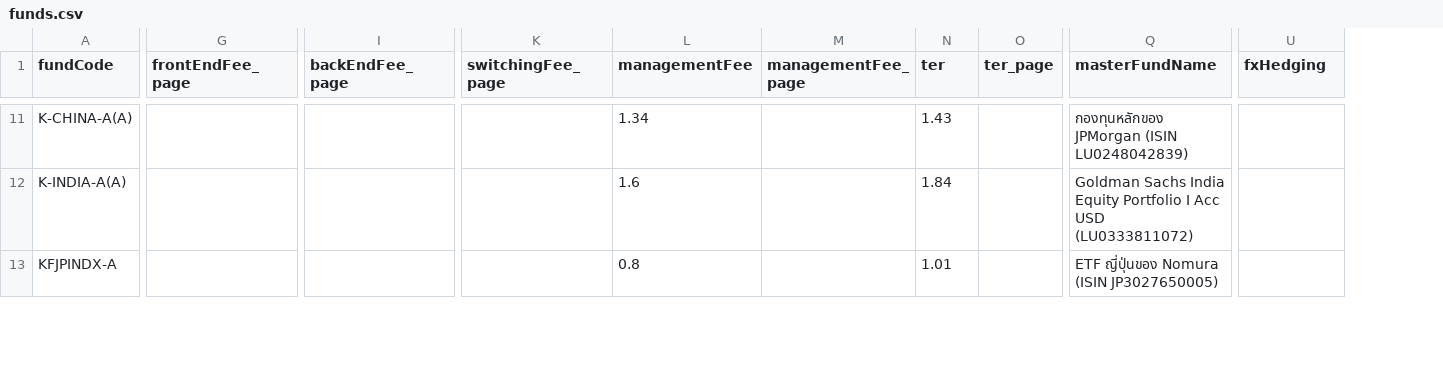
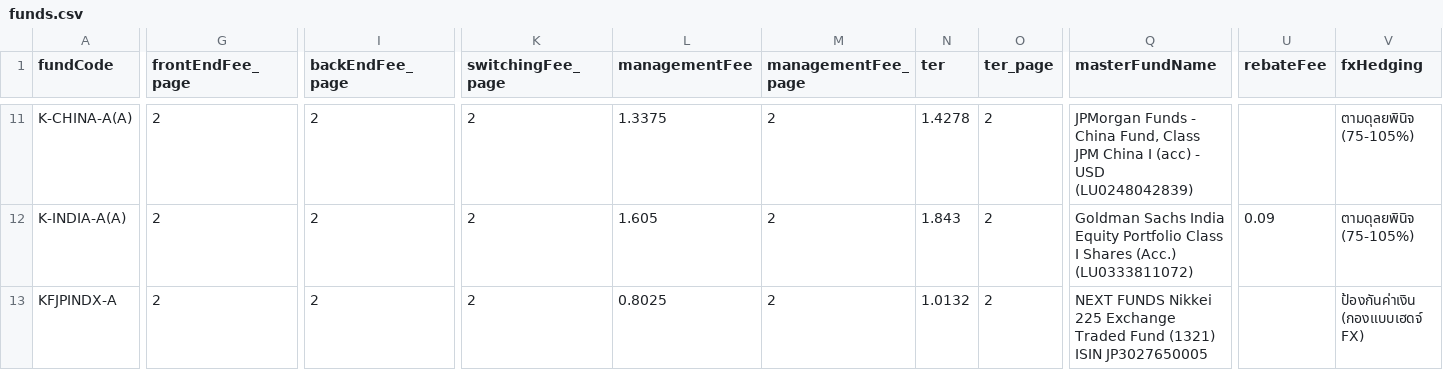
Before and after one commit to NXMMINTT/Lensy-FinLens-AI, a CSV file: frontend/data/funds/real/funds.csv, drawn as a sheet; only a part is shown, gaps mark what is left out; addresses are those after the commit; the diff covers the shown part only; the diff names each change by its address in the sheet, - before the commit and + after, or states it on an @@ line.

Commit message:
New fund data: rebate from the master fund, status from what dataSource says
data/funds/real/funds.csv replaced with the team's new sheet (copied unchanged), re-imported.
- New column rebateFee (% per year the Thai fund gets back from its master fund, e.g.
  KT-PRECIOUS-A 0.75%, K-INDIA-A(A) 0.09%). Yearly total = TER + master fund expense − rebate.
  Shown as "ได้รับคืนจากกองหลัก -x%" on the fund page, in the compare table and on the LINE card,
  and given to the AI with how the total is built.
- "✓ ตรวจกับเอกสารแล้ว" when dataSource says "ตรวจเลขหน้า" or "อ่านจาก Factsheet ของ บลจ. โดยตรง";
  dataSource starting with "Settrade" shows "ข้อมูลจาก ก.ล.ต. รอตรวจเลขหน้า".
- Tax text for the model: sections whose heading has TODO (the team's checklist) are dropped
  too, not only lines containing TODO.

```diff
--- a/frontend/data/funds/real/funds.csv
+++ b/frontend/data/funds/real/funds.csv
+column U (rebateFee), row 12: 0.09
-G11:G13 (frontEndFee_page): (empty)
+G11:G13 (frontEndFee_page): 2
-I11:I13 (backEndFee_page): (empty)
+I11:I13 (backEndFee_page): 2
-K11:K13 (switchingFee_page): (empty)
+K11:K13 (switchingFee_page): 2
-L11 (managementFee): 1.34
+L11 (managementFee): 1.3375
-M11:M13 (managementFee_page): (empty)
+M11:M13 (managementFee_page): 2
-N11 (ter): 1.43
+N11 (ter): 1.4278
-O11:O13 (ter_page): (empty)
+O11:O13 (ter_page): 2
-Q11 (masterFundName): กองทุนหลักของ JPMorgan (ISIN LU0248042839)
+Q11 (masterFundName): JPMorgan Funds - China Fund, Class JPM China I (acc) - USD (LU0248042839)
-V11:V12 (fxHedging): (empty)
+V11:V12 (fxHedging): ตามดุลยพินิจ (75-105%)
-L12 (managementFee): 1.6
+L12 (managementFee): 1.605
-N12 (ter): 1.84
+N12 (ter): 1.843
-Q12 (masterFundName): …Equity Portfolio I Acc USD (LU0333811072)
+Q12 (masterFundName): …Equity Portfolio Class I Shares (Acc.) (LU0333811072)
-L13 (managementFee): 0.8
+L13 (managementFee): 0.8025
-N13 (ter): 1.01
+N13 (ter): 1.0132
-Q13 (masterFundName): ETF ญี่ปุ่นของ Nomura (ISIN JP3027650005)
+Q13 (masterFundName): NEXT FUNDS Nikkei 225 Exchange Traded Fund (1321) ISIN JP3027650005
-V13 (fxHedging): (empty)
+V13 (fxHedging): ป้องกันค่าเงิน (กองแบบเฮดจ์ FX)
```
Also changed, not shown: 144 edited cells elsewhere in this file, 14 other files.
